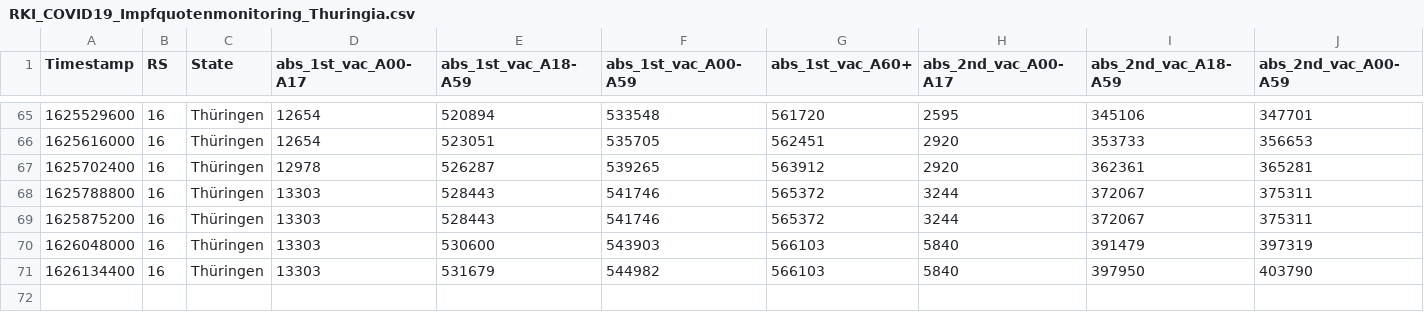
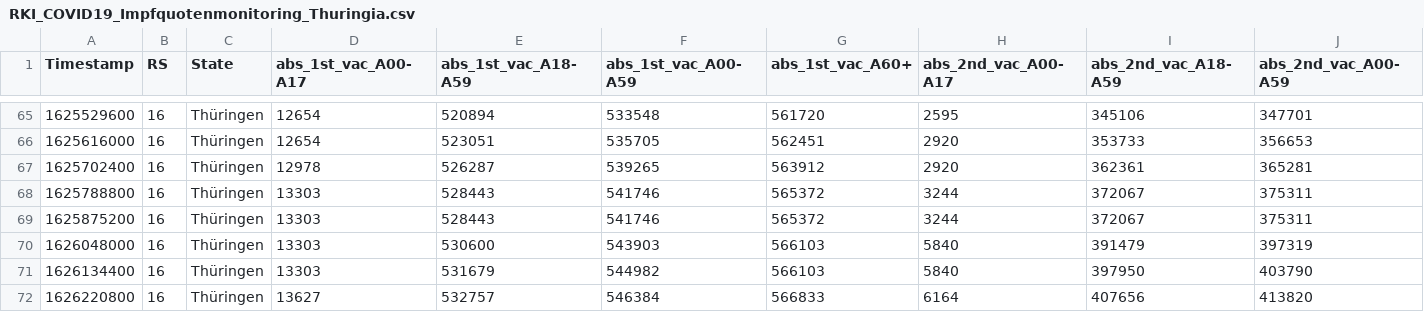
Before and after one commit to HrRodan/RKI_COVID19_DATA, a CSV file: Impfquotenmonitoring/RKI_COVID19_Impfquotenmonitoring_Thuringia.csv, drawn as a sheet; only a part is shown, gaps mark what is left out; rows hold the shown columns only; the diff names each change by its address in the sheet, - before the commit and + after, or states it on an @@ line.

```diff
--- a/Impfquotenmonitoring/RKI_COVID19_Impfquotenmonitoring_Thuringia.csv
+++ b/Impfquotenmonitoring/RKI_COVID19_Impfquotenmonitoring_Thuringia.csv
+row 72: 1626220800 | 16 | Thüringen | 13627 | 532757 | 546384 | 566833 | 6164 | 407656 | 413820
```
Also changed, not shown: Impfquotenmonitoring/RKI_COVID19_Impfquotenmonitoring.csv, Intensivregister/raw_data/bundesland-zeitreihe.csv, 24 other files.
